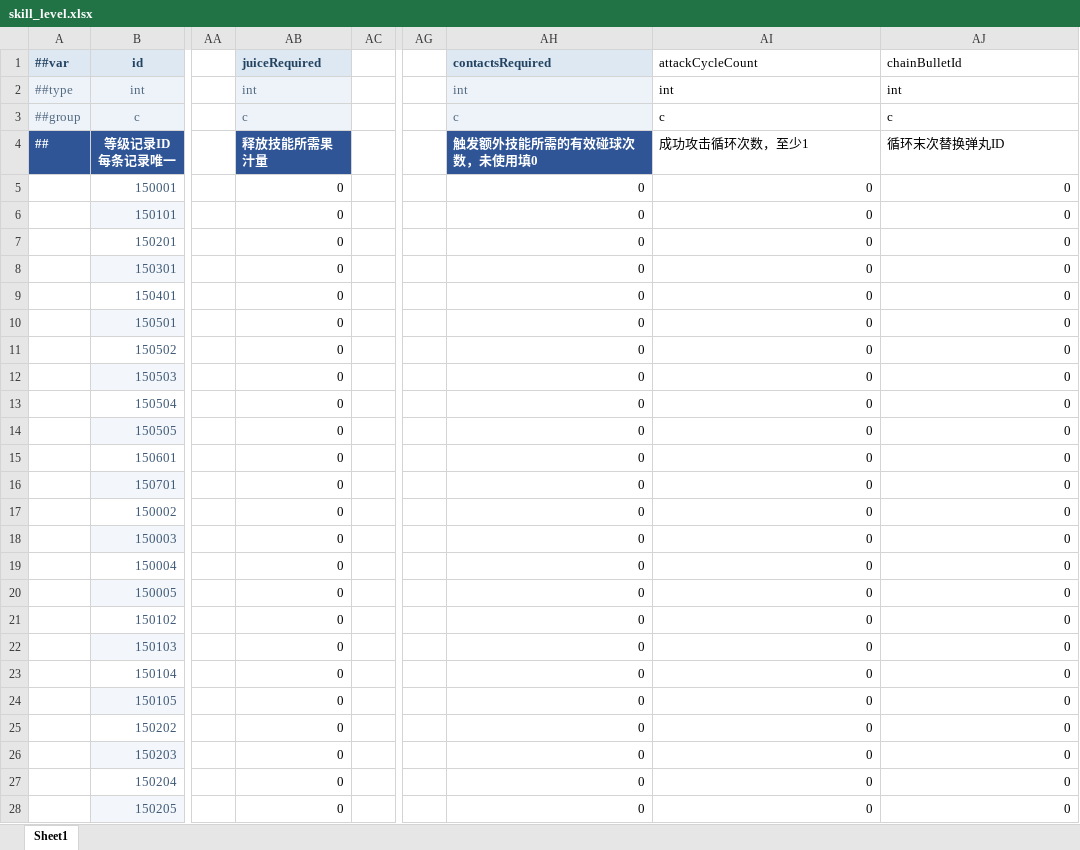
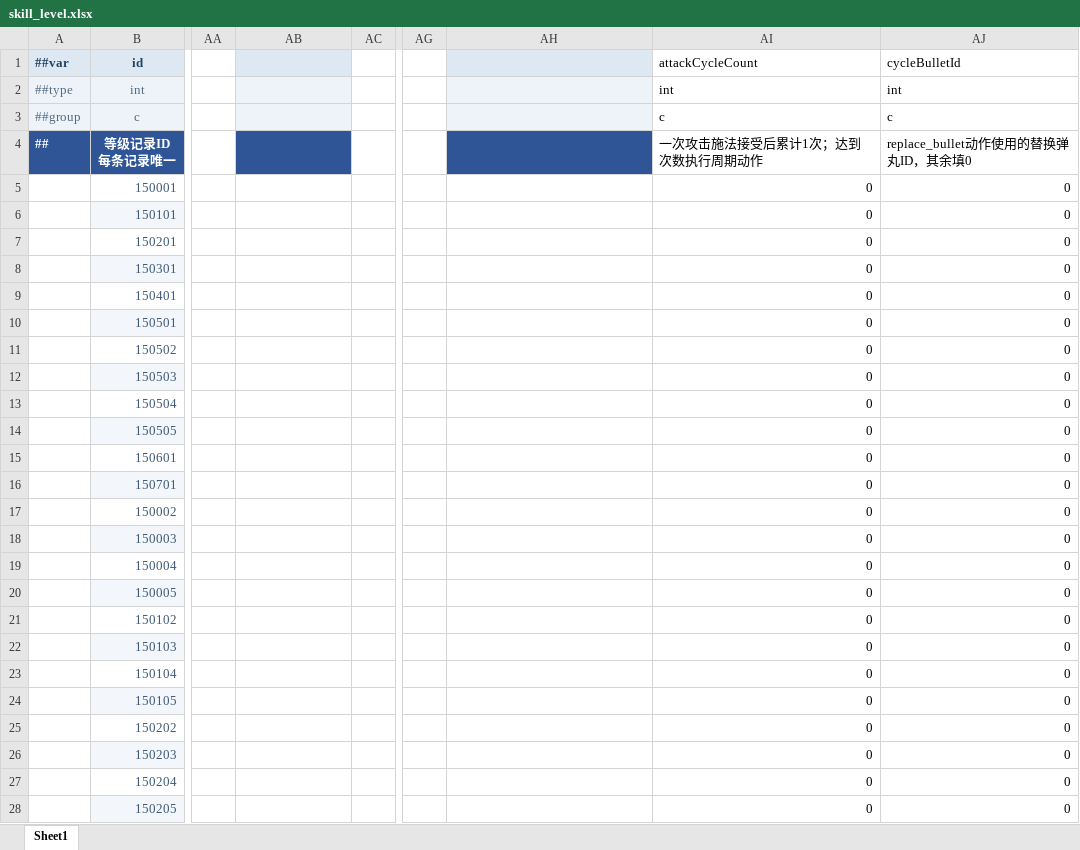
Before and after one commit to grorge15/FreshGuard, an Excel workbook: GameConfig/Datas/skill_level.xlsx, sheet Sheet1, drawn as a sheet; only a part is shown, gaps mark what is left out; values as stored, in another font and other column widths than the file's, no borders; the diff covers the shown part only; the diff names each change by its address in the sheet, - before the commit and + after, or states it on an @@ line.

```diff
--- a/GameConfig/Datas/skill_level.xlsx (sheet Sheet1)
+++ b/GameConfig/Datas/skill_level.xlsx (sheet Sheet1)
-AB1: juiceRequired
+AB1: (empty)
-AH1: contactsRequired
+AH1: (empty)
-AJ1: chainBulletId
+AJ1: cycleBulletId
-AB2: int
+AB2: (empty)
-AH2: int
+AH2: (empty)
-AB3: c
+AB3: (empty)
-AH3: c
+AH3: (empty)
-AB4: 释放技能所需果汁量
+AB4: (empty)
-AH4: 触发额外技能所需的有效碰球次数，未使用填0
+AH4: (empty)
-AI4 (attackCycleCount): 成功攻击循环次数，至少1
+AI4 (attackCycleCount): 一次攻击施法接受后累计1次；达到次数执行周期动作
-AJ4 (cycleBulletId): 循环末次替换弹丸ID
+AJ4 (cycleBulletId): replace_bullet动作使用的替换弹丸ID，其余填0
-AB5:AB28: 0
+AB5:AB28: (empty)
-AH5:AH28: 0
+AH5:AH28: (empty)
```
Also changed, not shown: 127 edited cells elsewhere in this sheet, GameConfig/Datas/buff.xlsx, GameConfig/Datas/bullet.xlsx, 29 other files.
